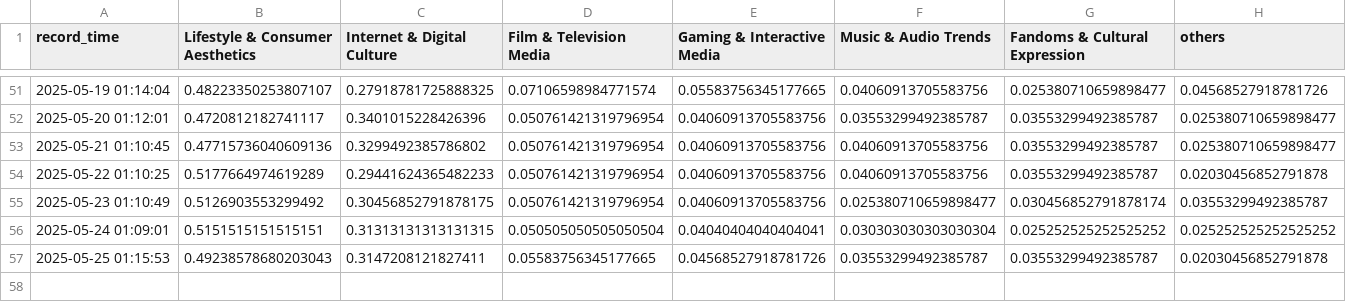
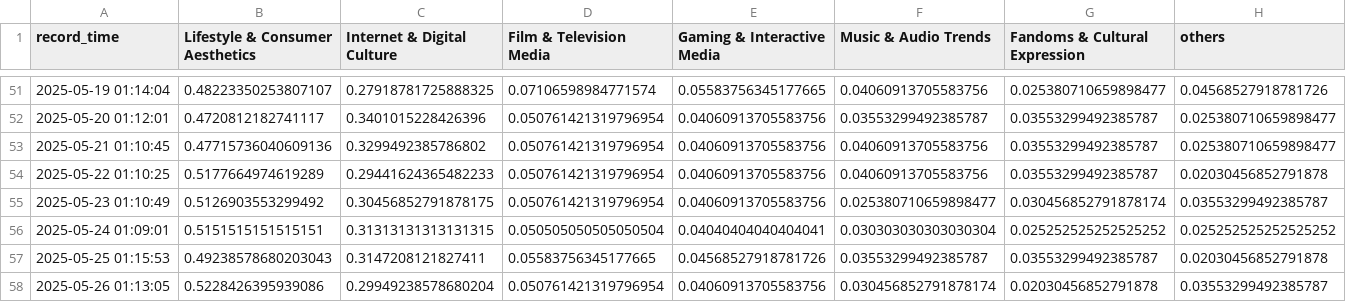
Before and after one commit to g7xu/Trend_Bubble, a CSV file: data/cate_trends.csv, drawn as a sheet; only a part is shown, gaps mark what is left out.

```diff
--- a/data/cate_trends.csv
+++ b/data/cate_trends.csv
@@ -57 +57,2 @@ record_time,Lifestyle & Consumer Aesthetics,Internet & Digital Culture,Film & Te
 2025-05-25 01:15:53,0.49238578680203043,0.3147208121827411,0.05583756345177665,0.04568527918781726,0.03553299492385787,0.03553299492385787,0.02030456852791878
+2025-05-26 01:13:05,0.5228426395939086,0.29949238578680204,0.050761421319796954,0.04060913705583756,0.030456852791878174,0.02030456852791878,0.03553299492385787
```
Also changed, not shown: 2 other files.
